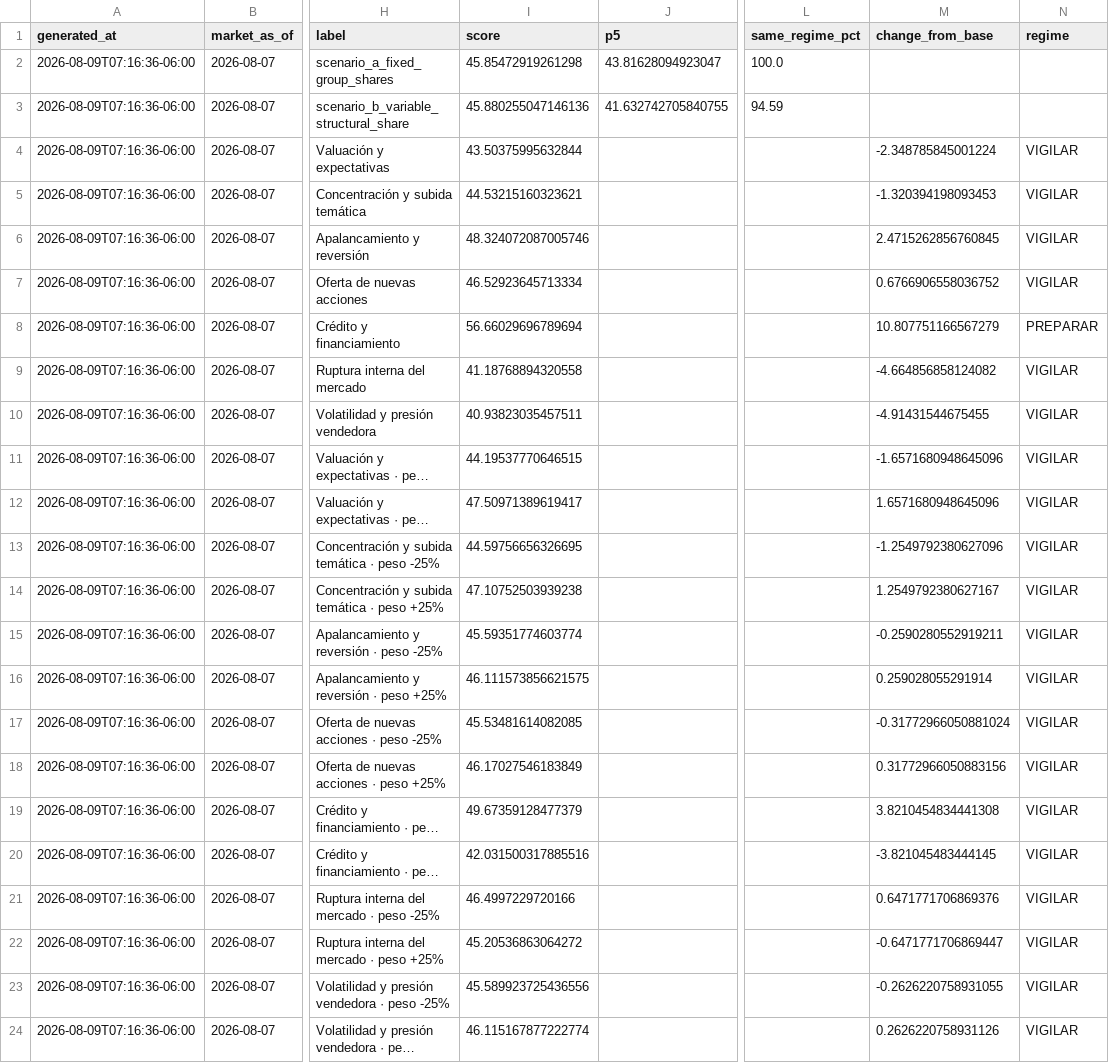
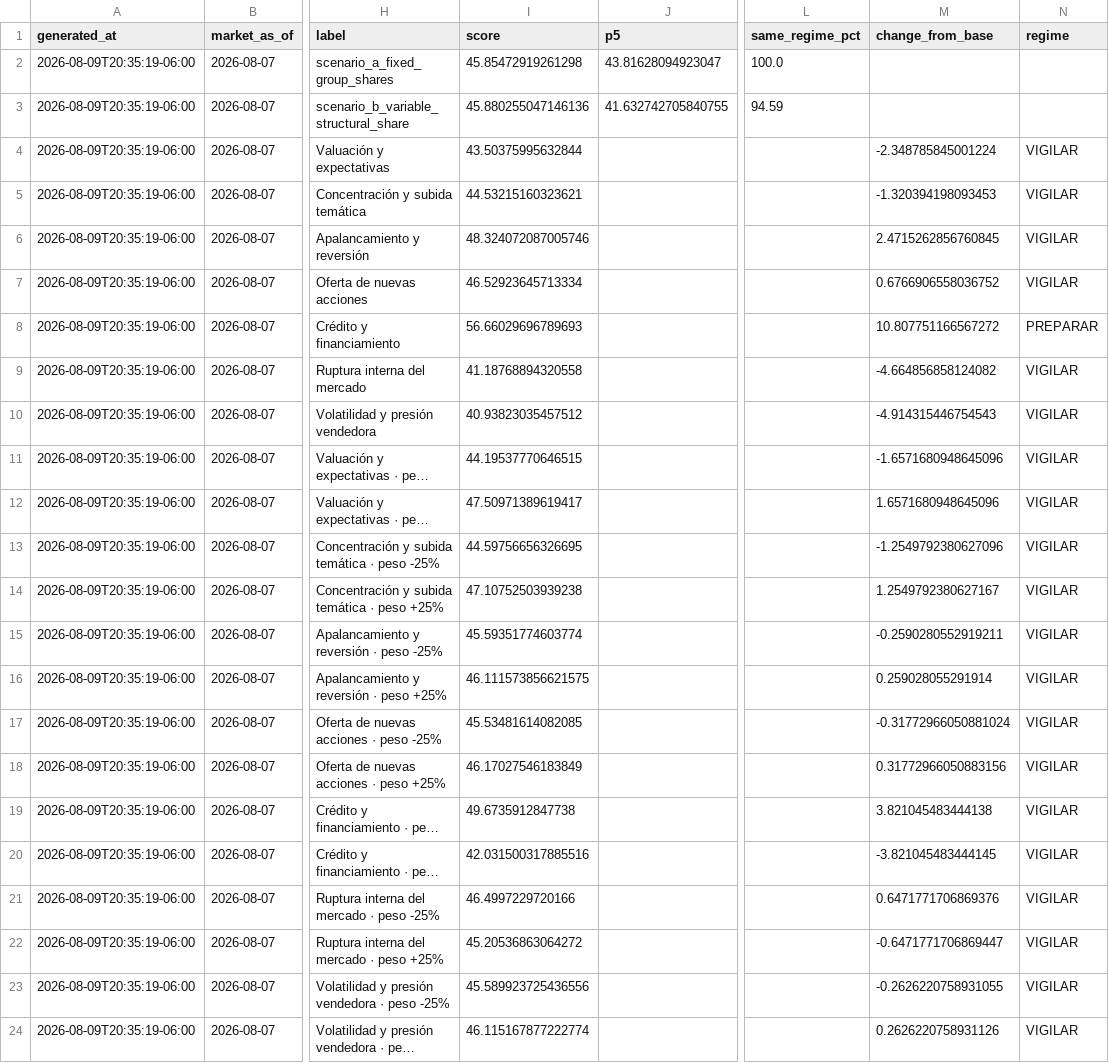
Before and after one commit to Bluxor-ai/radar-de-la-burbuja-ia, a CSV file: public/validation.csv, drawn as a sheet; only a part is shown, gaps mark what is left out; long unchanged cells end in …; the diff names each change by its address in the sheet, - before the commit and + after, or states it on an @@ line.

```diff
--- a/public/validation.csv
+++ b/public/validation.csv
-A2:A24 (generated_at): 2026-08-09T07:16:36-06:00
+A2:A24 (generated_at): 2026-08-09T20:35:19-06:00
-I8 (score): 56.66029696789694
+I8 (score): 56.66029696789693
-M8 (change_from_base): 10.807751166567279
+M8 (change_from_base): 10.807751166567272
-I10 (score): 40.93823035457511
+I10 (score): 40.93823035457512
-M10 (change_from_base): -4.91431544675455
+M10 (change_from_base): -4.914315446754543
-I19 (score): 49.67359128477379
+I19 (score): 49.6735912847738
-M19 (change_from_base): 3.8210454834441308
+M19 (change_from_base): 3.821045483444138
```
Also changed, not shown: data/gpu_price_history.csv, data/history.csv, 6 other files.
